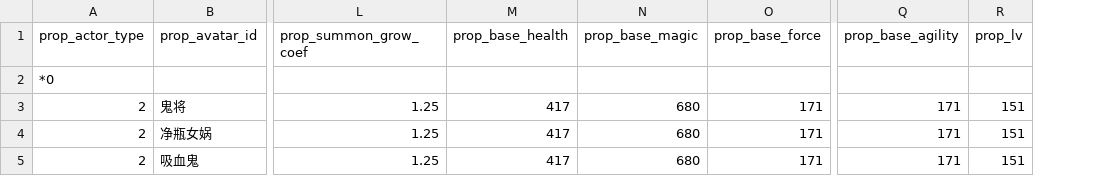
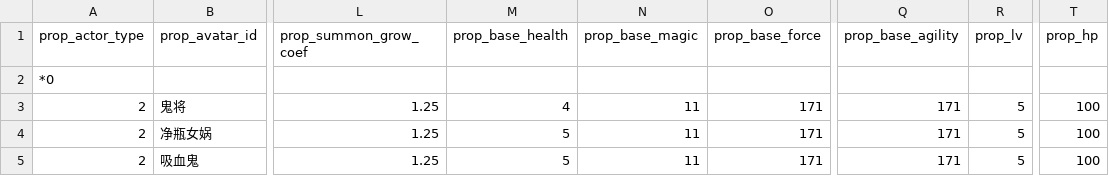
Before and after one commit to 752000niuniu/CXEngine, a TSV file: res/tables/npc.tsv, drawn as a sheet; only a part is shown, gaps mark what is left out; the diff names each change by its address in the sheet, - before the commit and + after, or states it on an @@ line.

```diff
--- a/res/tables/npc.tsv
+++ b/res/tables/npc.tsv
+column T (prop_hp), rows 3-5: all 100
-M3 (prop_base_health): 417
+M3 (prop_base_health): 4
-N3:N5 (prop_base_magic): 680
+N3:N5 (prop_base_magic): 11
-R3:R5 (prop_lv): 151
+R3:R5 (prop_lv): 5
-M4:M5 (prop_base_health): 417
+M4:M5 (prop_base_health): 5
```
Also changed, not shown: 5 other files.
